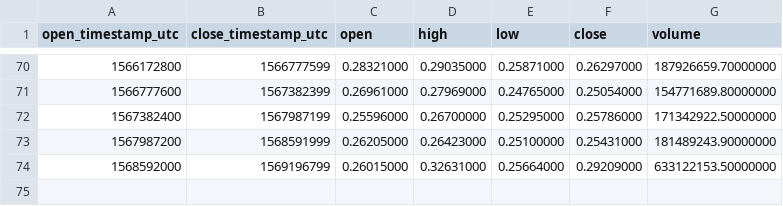
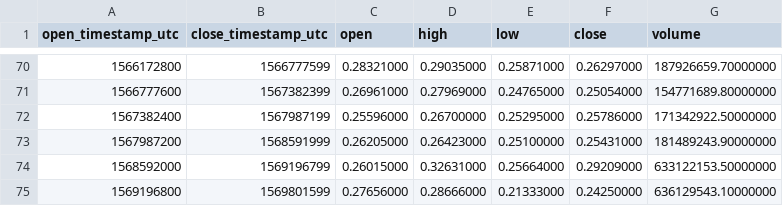
Before and after one commit to cryptobigbro/binance-XRPUSDT, a CSV file: binance-XRPUSDT-1w.csv, drawn as a sheet; only a part is shown, gaps mark what is left out; the diff names each change by its address in the sheet, - before the commit and + after, or states it on an @@ line.

```diff
--- a/binance-XRPUSDT-1w.csv
+++ b/binance-XRPUSDT-1w.csv
+row 75: 1569196800 | 1569801599 | 0.27656000 | 0.28666000 | 0.21333000 | 0.24250000 | 636129543.10000000
```
Also changed, not shown: binance-XRPUSDT-1d.csv, binance-XRPUSDT-1h.csv.
